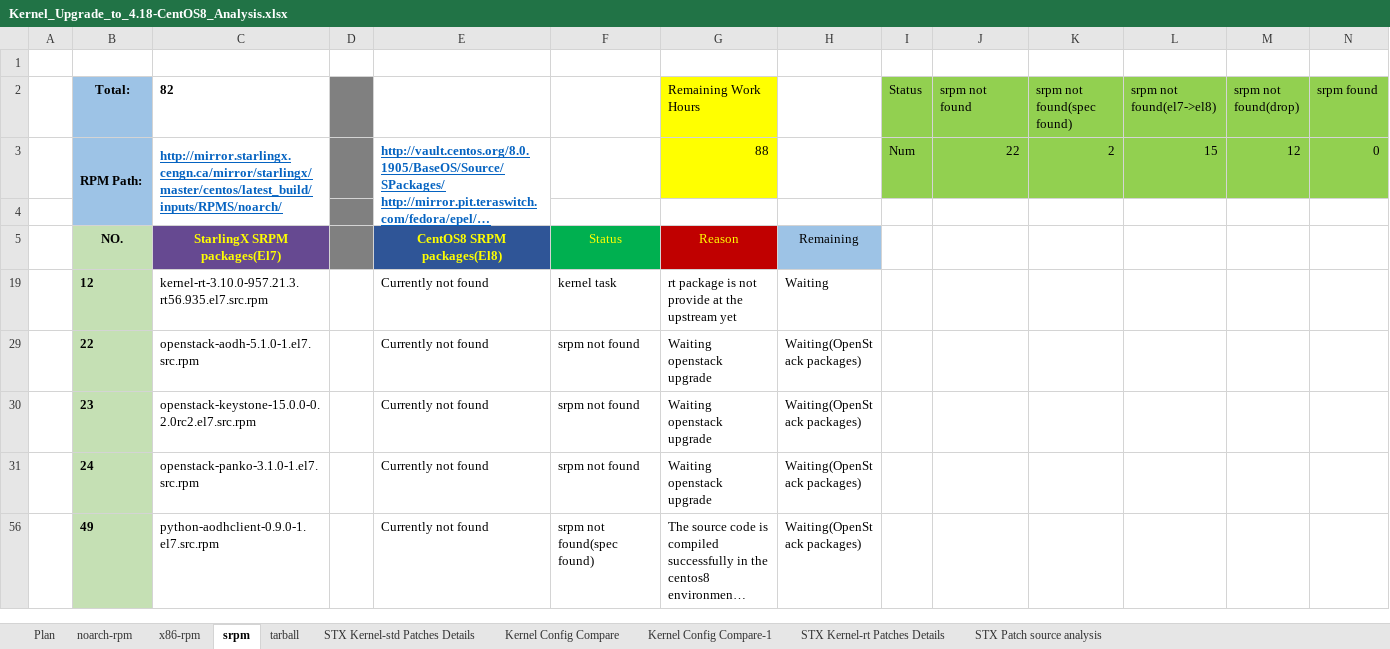
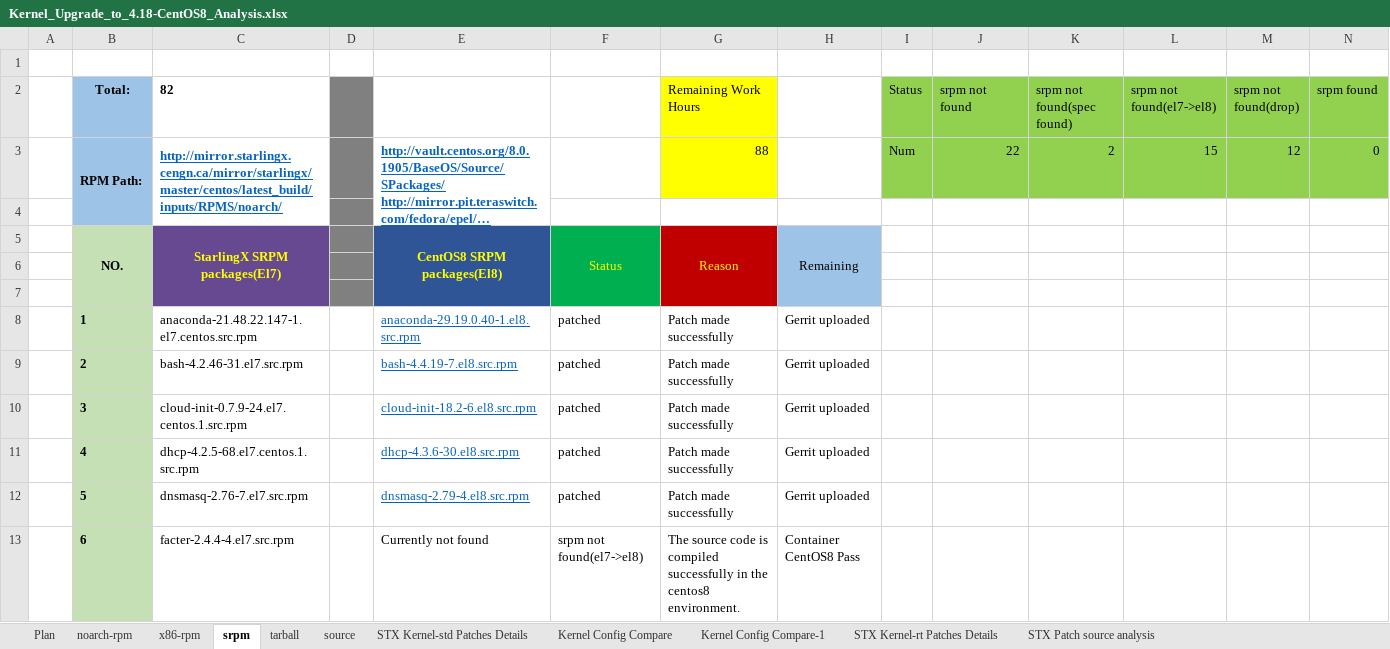
Before and after one commit to StarlingX-Neusoft/Centos8, an Excel workbook: Kernel_Upgrade_to_4.18-CentOS8_Analysis.xlsx, sheet srpm, drawn as a sheet; only a part is shown; the shorter side is filled out with more unchanged rows; long unchanged cells end in …; values as stored, in another font and other column widths than the file's, no borders; conditional formats not drawn; rows hold the shown columns only; the diff covers the shown part only; the diff names each change by its address in the sheet, - before the commit and + after, or states it on an @@ line.

Commit message:
update source status

```diff
--- a/Kernel_Upgrade_to_4.18-CentOS8_Analysis.xlsx (sheet srpm)
+++ b/Kernel_Upgrade_to_4.18-CentOS8_Analysis.xlsx (sheet srpm)
+sheet tab: source
+B5:B7 merged
+C5:C7 merged
+E5:E7 merged
+F5:F7 merged
+G5:G7 merged
+H5:H7 merged
+row 6: (empty)
+row 7: (empty)
@@ row 8 unhidden:  | 1 | anaconda-21.48.22.147-1.el7.centos.src.rpm |  | anaconda-29.19.0.40-1.el8.src.rpm | patched | Patch made successfully | Gerrit uploaded @@
@@ row 9 unhidden:  | 2 | bash-4.2.46-31.el7.src.rpm |  | bash-4.4.19-7.el8.src.rpm | patched | Patch made successfully | Gerrit uploaded @@
@@ row 10 unhidden:  | 3 | cloud-init-0.7.9-24.el7.centos.1.src.rpm |  | cloud-init-18.2-6.el8.src.rpm | patched | Patch made successfully | Gerrit uploaded @@
@@ row 11 unhidden:  | 4 | dhcp-4.2.5-68.el7.centos.1.src.rpm |  | dhcp-4.3.6-30.el8.src.rpm | patched | Patch made successfully | Gerrit uploaded @@
@@ row 12 unhidden:  | 5 | dnsmasq-2.76-7.el7.src.rpm |  | dnsmasq-2.79-4.el8.src.rpm | patched | Patch made successfully | Gerrit uploaded @@
@@ row 13 unhidden:  | 6 | facter-2.4.4-4.el7.src.rpm |  | Currently not found | srpm not found(el7->el8) | The source code is compiled successfully in the centos8 environment. | Container CentOS8 Pass @@
```
Also changed, not shown: 57 hidden or unhidden rows elsewhere in this sheet.
